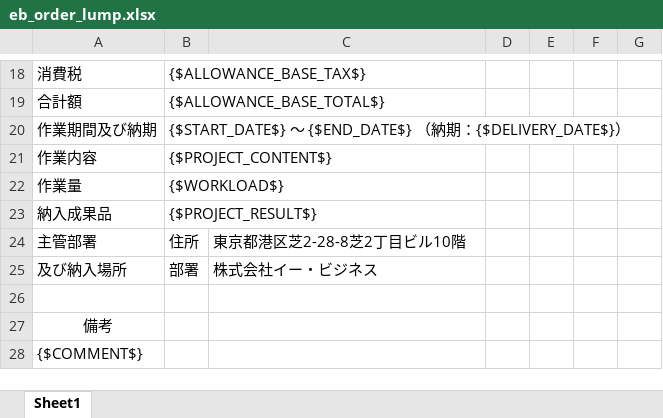
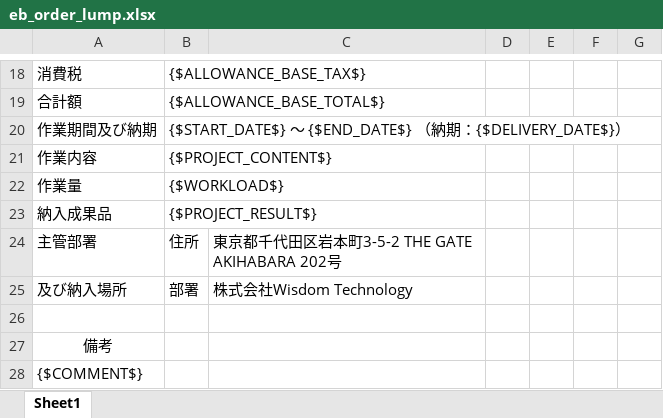
Before and after one commit to nanyang1985/ebusiness.old, an Excel workbook: media/eb_order/eb_order_lump.xlsx, sheet Sheet1, drawn as a sheet; only a part is shown, gaps mark what is left out; values as stored, in another font and other column widths than the file's, no borders; the diff names each change by its address in the sheet, - before the commit and + after, or states it on an @@ line.

```diff
--- a/media/eb_order/eb_order_lump.xlsx (sheet Sheet1)
+++ b/media/eb_order/eb_order_lump.xlsx (sheet Sheet1)
-C24: 東京都港区芝2-28-8芝2丁目ビル10階
+C24: 東京都千代田区岩本町3-5-2 THE GATE AKIHABARA 202号
-C25: 株式会社イー・ビジネス
+C25: 株式会社Wisdom Technology
```
Also changed, not shown: media/eb_order/eb_order(request).xlsx, media/eb_order/eb_order.xlsx, 7 other files.
